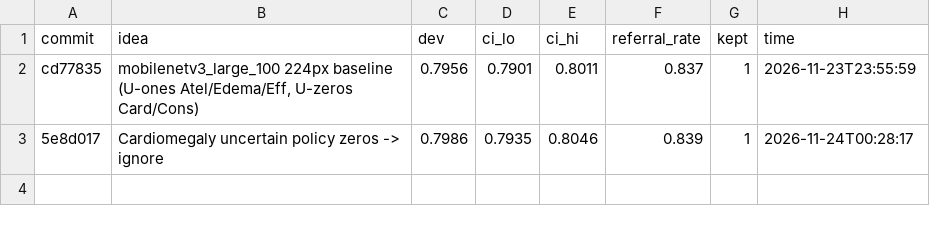
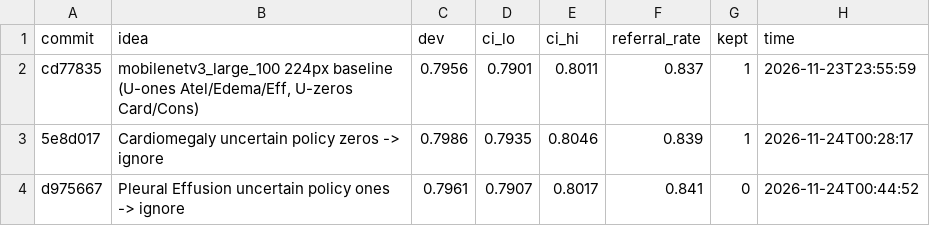
Before and after one commit to andrewlee23023-maker/CheXLite, a TSV file: experiments/log.tsv, drawn as a sheet.

Commit message:
log: Pleural Effusion uncertain policy ones -> ignore -> dev 0.7961 (reverted)

```diff
--- a/experiments/log.tsv
+++ b/experiments/log.tsv
@@ -3 +3,2 @@ cd77835	mobilenetv3_large_100 224px baseline (U-ones Atel/Edema/Eff, U-zeros Car
 5e8d017	Cardiomegaly uncertain policy zeros -> ignore	0.7986	0.7935	0.8046	0.839	1	2026-11-24T00:28:17
+d975667	Pleural Effusion uncertain policy ones -> ignore	0.7961	0.7907	0.8017	0.841	0	2026-11-24T00:44:52
```
